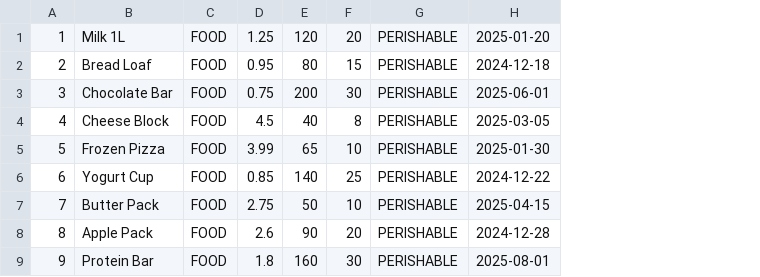
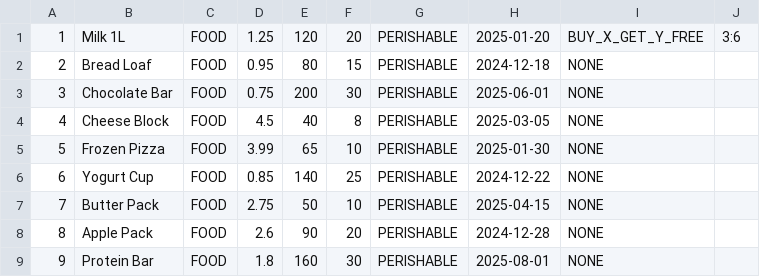
Before and after one commit to r3medy/pl2-project, a CSV file: data/products.csv, drawn as a sheet; only a part is shown; the diff names each change by its address in the sheet, - before the commit and + after, or states it on an @@ line.

```diff
--- a/data/products.csv
+++ b/data/products.csv
+column I, rows 1-9: BUY_X_GET_Y_FREE | NONE | NONE | NONE | NONE | NONE | NONE | NONE | NONE
+column J, row 1: 3:6
```
Also changed, not shown: data/sales.csv, 6 other files.
